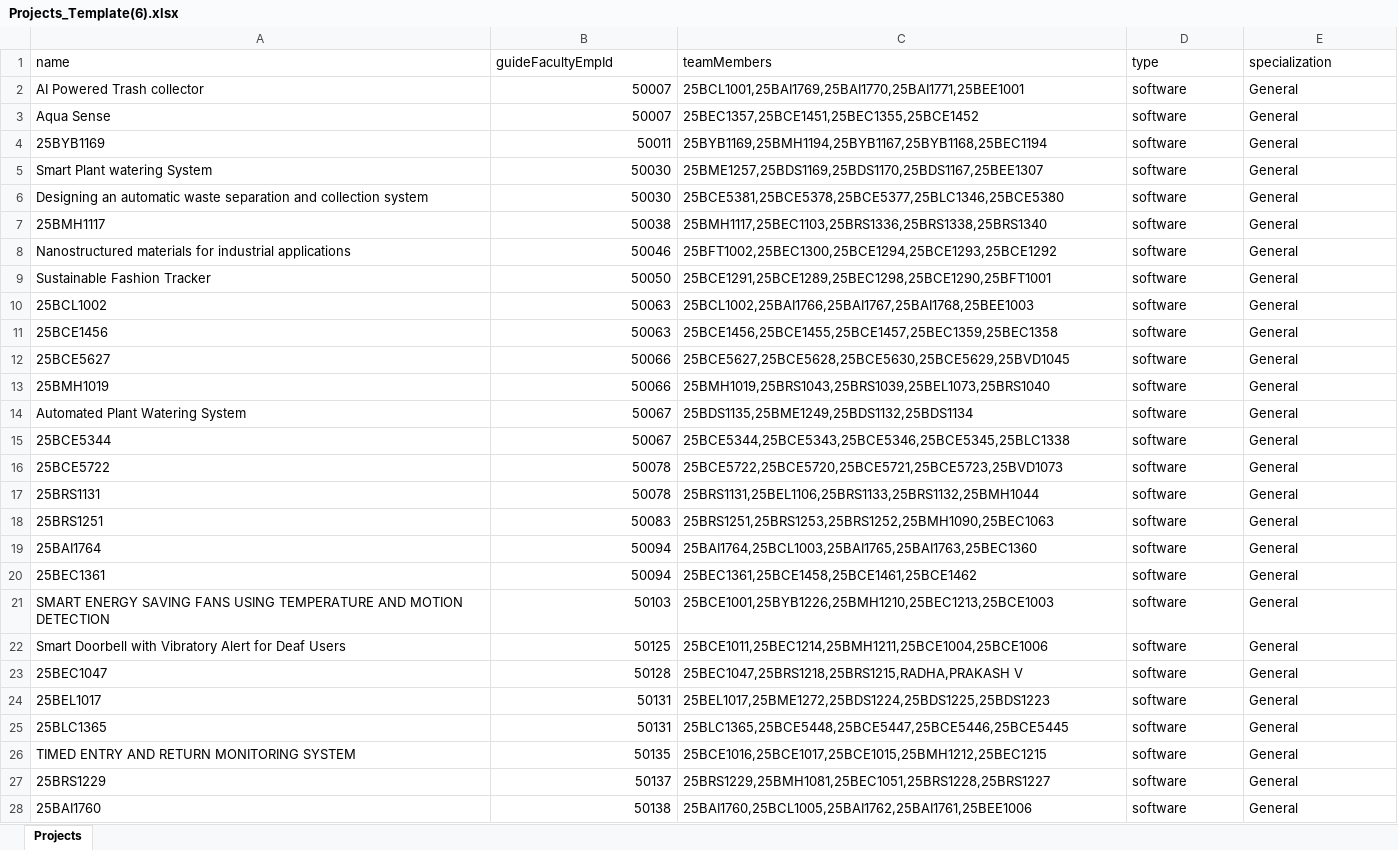
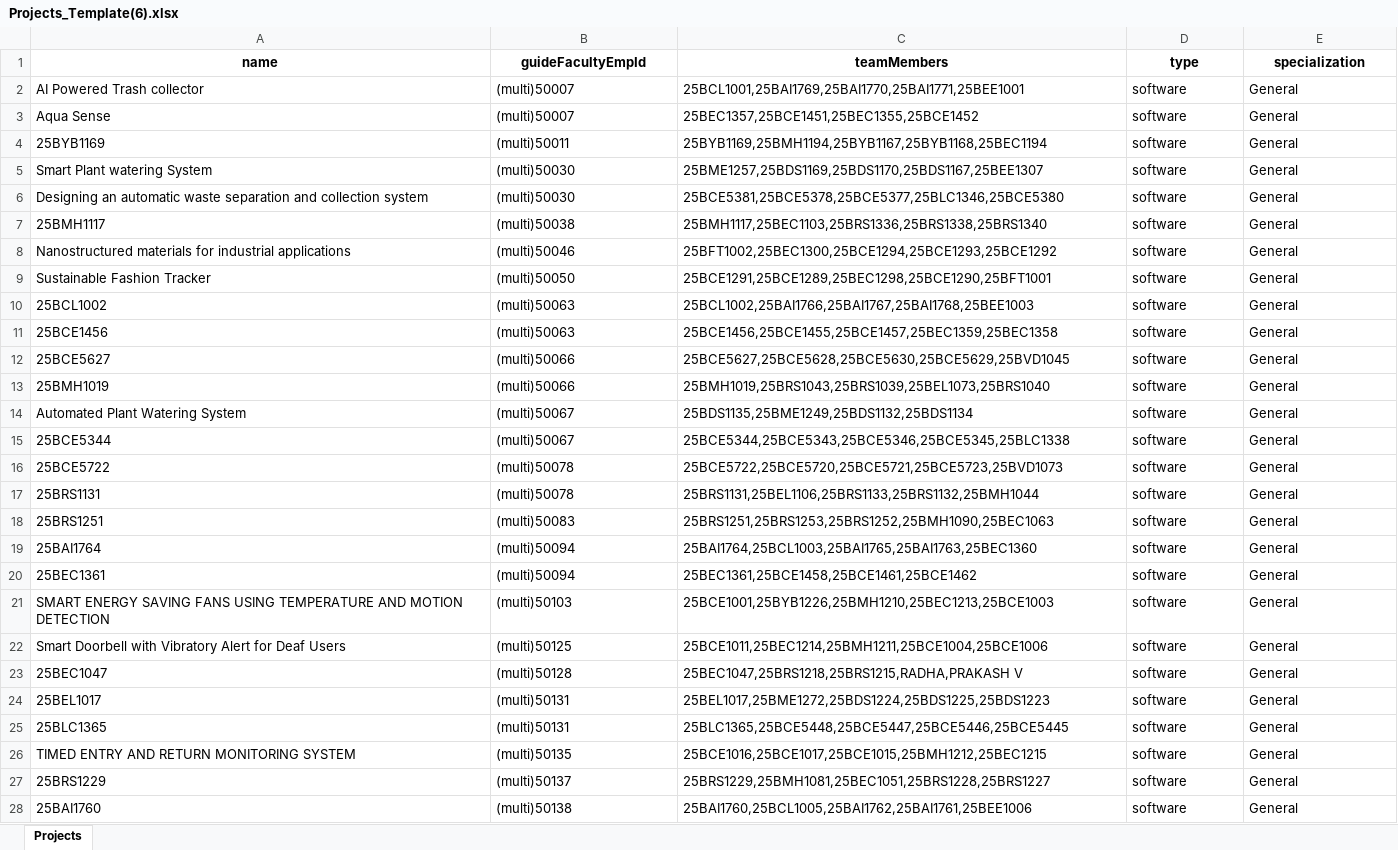
Before and after one commit to purposesproject7/vista, an Excel workbook: server/scripts/multi data/Projects_Template(6).xlsx, sheet Projects, drawn as a sheet; only a part is shown; values as stored, in another font and other column widths than the file's, no borders; the diff covers the shown part only; the diff names each change by its address in the sheet, - before the commit and + after, or states it on an @@ line.

Commit message:
multi data script

```diff
--- a/server/scripts/multi data/Projects_Template(6).xlsx (sheet Projects)
+++ b/server/scripts/multi data/Projects_Template(6).xlsx (sheet Projects)
@@ A1:E1 bold: off → on, alignment: left → center @@
-B2:B3 (guideFacultyEmpId): 50007
+B2:B3 (guideFacultyEmpId): (multi)50007
-B4 (guideFacultyEmpId): 50011
+B4 (guideFacultyEmpId): (multi)50011
-B5:B6 (guideFacultyEmpId): 50030
+B5:B6 (guideFacultyEmpId): (multi)50030
-B7 (guideFacultyEmpId): 50038
+B7 (guideFacultyEmpId): (multi)50038
-B8 (guideFacultyEmpId): 50046
+B8 (guideFacultyEmpId): (multi)50046
-B9 (guideFacultyEmpId): 50050
+B9 (guideFacultyEmpId): (multi)50050
-B10:B11 (guideFacultyEmpId): 50063
+B10:B11 (guideFacultyEmpId): (multi)50063
-B12:B13 (guideFacultyEmpId): 50066
+B12:B13 (guideFacultyEmpId): (multi)50066
-B14:B15 (guideFacultyEmpId): 50067
+B14:B15 (guideFacultyEmpId): (multi)50067
-B16:B17 (guideFacultyEmpId): 50078
+B16:B17 (guideFacultyEmpId): (multi)50078
-B18 (guideFacultyEmpId): 50083
+B18 (guideFacultyEmpId): (multi)50083
-B19:B20 (guideFacultyEmpId): 50094
+B19:B20 (guideFacultyEmpId): (multi)50094
-B21 (guideFacultyEmpId): 50103
+B21 (guideFacultyEmpId): (multi)50103
-B22 (guideFacultyEmpId): 50125
+B22 (guideFacultyEmpId): (multi)50125
-B23 (guideFacultyEmpId): 50128
+B23 (guideFacultyEmpId): (multi)50128
-B24:B25 (guideFacultyEmpId): 50131
+B24:B25 (guideFacultyEmpId): (multi)50131
-B26 (guideFacultyEmpId): 50135
+B26 (guideFacultyEmpId): (multi)50135
-B27 (guideFacultyEmpId): 50137
+B27 (guideFacultyEmpId): (multi)50137
-B28 (guideFacultyEmpId): 50138
+B28 (guideFacultyEmpId): (multi)50138
```
Also changed, not shown: 911 edited cells elsewhere in this sheet, server/scripts/multi data/panel_upload_filled_updated (1).xlsx, 1 other file.
